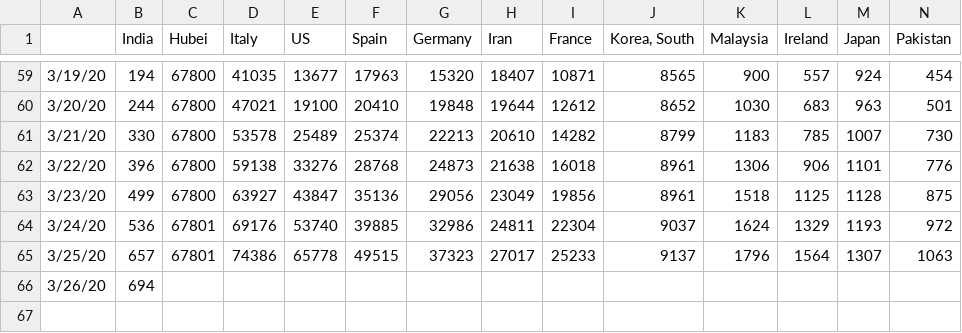
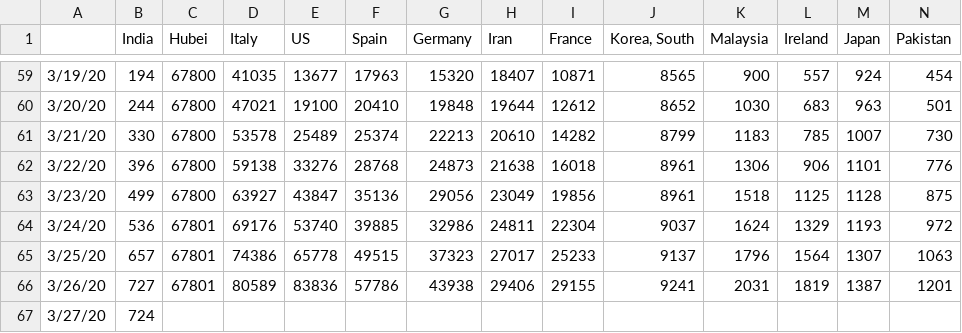
Before and after one commit to vishnuvp/covid19, a CSV file: covid19-data.csv, drawn as a sheet; only a part is shown, gaps mark what is left out; rows hold the shown columns only; the diff covers the shown part only; the diff names each change by its address in the sheet, - before the commit and + after, or states it on an @@ line.

Commit message:
Update data

```diff
--- a/covid19-data.csv
+++ b/covid19-data.csv
-B66 (India): 694
+B66 (India): 727
-C66 (Hubei): (empty)
+C66 (Hubei): 67801
-D66 (Italy): (empty)
+D66 (Italy): 80589
-E66 (US): (empty)
+E66 (US): 83836
-F66 (Spain): (empty)
+F66 (Spain): 57786
-G66 (Germany): (empty)
+G66 (Germany): 43938
-H66 (Iran): (empty)
+H66 (Iran): 29406
-I66 (France): (empty)
+I66 (France): 29155
-J66 (Korea, South): (empty)
+J66 (Korea, South): 9241
-K66 (Malaysia): (empty)
+K66 (Malaysia): 2031
-L66 (Ireland): (empty)
+L66 (Ireland): 1819
-M66 (Japan): (empty)
+M66 (Japan): 1387
-N66 (Pakistan): (empty)
+N66 (Pakistan): 1201
+row 67: 3/27/20 | 724
```
Also changed, not shown: 5 edited cells elsewhere in this file, 1 other file.
